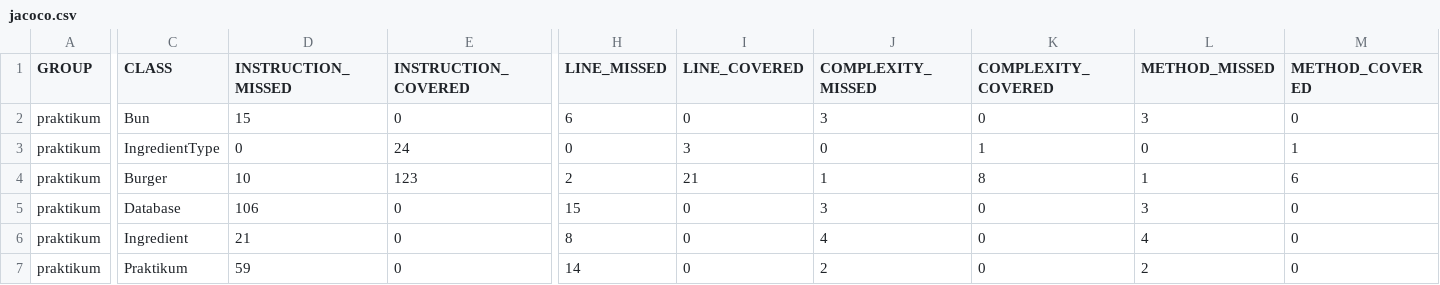
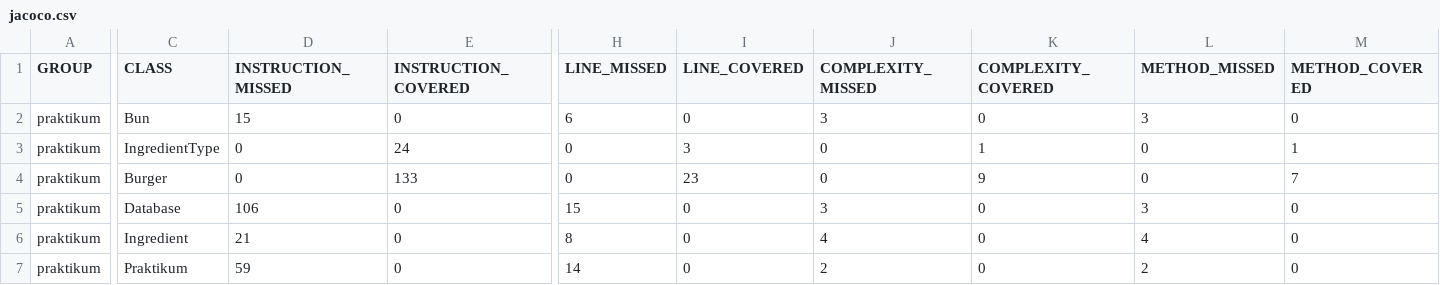
Before and after one commit to xloppock/Diplom_1, a CSV file: target/site/jacoco/jacoco.csv, drawn as a sheet; only a part is shown, gaps mark what is left out; the diff names each change by its address in the sheet, - before the commit and + after, or states it on an @@ line.

Commit message:
jacoco report

```diff
--- a/target/site/jacoco/jacoco.csv
+++ b/target/site/jacoco/jacoco.csv
-D4 (INSTRUCTION_MISSED): 10
+D4 (INSTRUCTION_MISSED): 0
-E4 (INSTRUCTION_COVERED): 123
+E4 (INSTRUCTION_COVERED): 133
-H4 (LINE_MISSED): 2
+H4 (LINE_MISSED): 0
-I4 (LINE_COVERED): 21
+I4 (LINE_COVERED): 23
-J4 (COMPLEXITY_MISSED): 1
+J4 (COMPLEXITY_MISSED): 0
-K4 (COMPLEXITY_COVERED): 8
+K4 (COMPLEXITY_COVERED): 9
-L4 (METHOD_MISSED): 1
+L4 (METHOD_MISSED): 0
-M4 (METHOD_COVERED): 6
+M4 (METHOD_COVERED): 7
```
Also changed, not shown: 7 other files.
